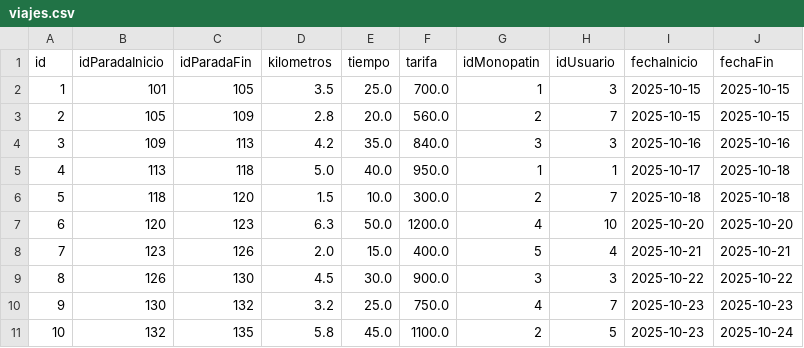
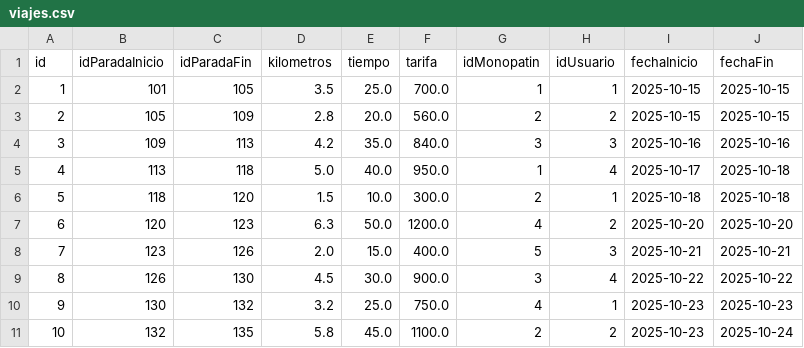
Before and after one commit to julietasosa143/ArquitecturasWeb_2025, a CSV file: tpe/microservicio-trip/src/main/resources/csv_files/viajes.csv, drawn as a sheet.

```diff
--- a/tpe/microservicio-trip/src/main/resources/csv_files/viajes.csv
+++ b/tpe/microservicio-trip/src/main/resources/csv_files/viajes.csv
@@ -1,11 +1,11 @@
 id,idParadaInicio,idParadaFin,kilometros,tiempo,tarifa,idMonopatin,idUsuario,fechaInicio,fechaFin
-1,101,105,3.5,25.0,700.0,1,3,2025-10-15,2025-10-15
-2,105,109,2.8,20.0,560.0,2,7,2025-10-15,2025-10-15
+1,101,105,3.5,25.0,700.0,1,1,2025-10-15,2025-10-15
+2,105,109,2.8,20.0,560.0,2,2,2025-10-15,2025-10-15
 3,109,113,4.2,35.0,840.0,3,3,2025-10-16,2025-10-16
-4,113,118,5.0,40.0,950.0,1,1,2025-10-17,2025-10-18
-5,118,120,1.5,10.0,300.0,2,7,2025-10-18,2025-10-18
-6,120,123,6.3,50.0,1200.0,4,10,2025-10-20,2025-10-20
-7,123,126,2.0,15.0,400.0,5,4,2025-10-21,2025-10-21
-8,126,130,4.5,30.0,900.0,3,3,2025-10-22,2025-10-22
-9,130,132,3.2,25.0,750.0,4,7,2025-10-23,2025-10-23
-10,132,135,5.8,45.0,1100.0,2,5,2025-10-23,2025-10-24
+4,113,118,5.0,40.0,950.0,1,4,2025-10-17,2025-10-18
+5,118,120,1.5,10.0,300.0,2,1,2025-10-18,2025-10-18
+6,120,123,6.3,50.0,1200.0,4,2,2025-10-20,2025-10-20
+7,123,126,2.0,15.0,400.0,5,3,2025-10-21,2025-10-21
+8,126,130,4.5,30.0,900.0,3,4,2025-10-22,2025-10-22
+9,130,132,3.2,25.0,750.0,4,1,2025-10-23,2025-10-23
+10,132,135,5.8,45.0,1100.0,2,2,2025-10-23,2025-10-24
```
Also changed, not shown: 8 other files.
